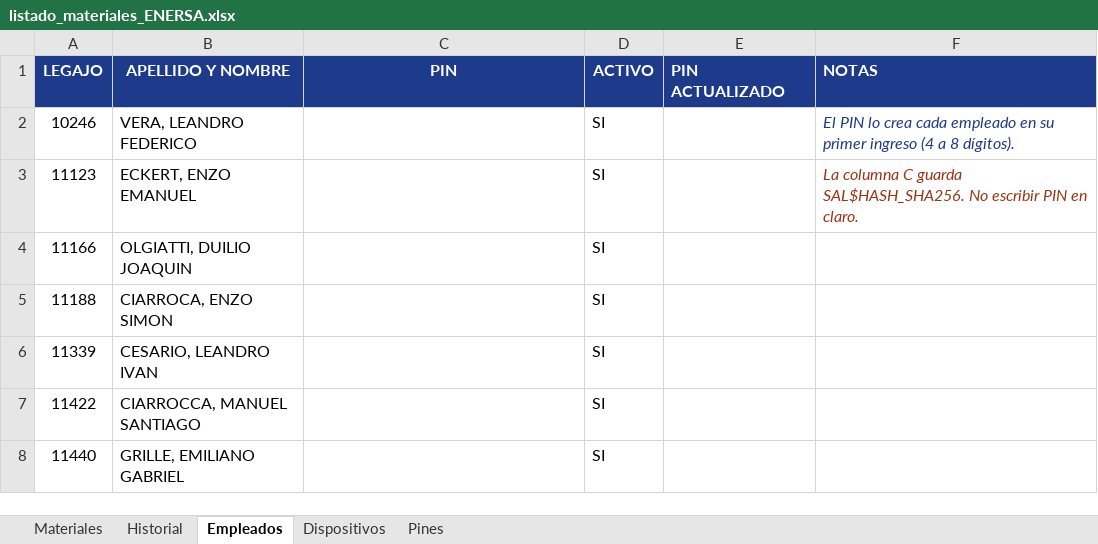
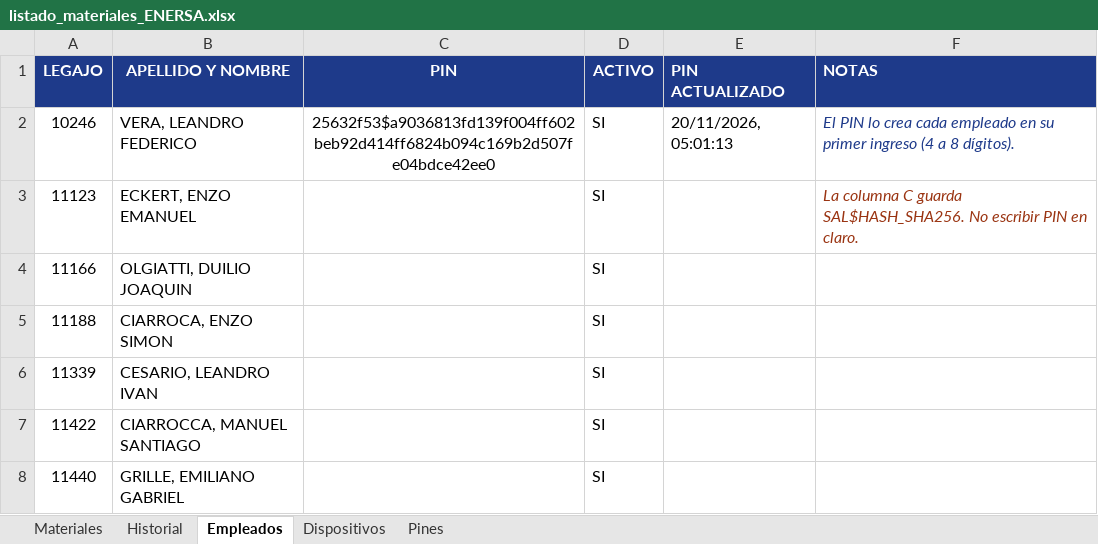
Before and after one commit to LEAVERA77/MaterialesNoMatriculados, an Excel workbook: listado_materiales_ENERSA.xlsx, sheet Empleados, drawn as a sheet; only a part is shown; values as stored, in another font and other column widths than the file's, no borders; the diff names each change by its address in the sheet, - before the commit and + after, or states it on an @@ line.

```diff
--- a/listado_materiales_ENERSA.xlsx (sheet Empleados)
+++ b/listado_materiales_ENERSA.xlsx (sheet Empleados)
-C2 (PIN): (empty)
+C2 (PIN): 25632f53$a9036813fd139f004ff602beb92d414ff6824b094c169b2d507fe04bdce42ee0
-E2 (PIN ACTUALIZADO): (empty)
+E2 (PIN ACTUALIZADO): 20/11/2026, 05:01:13
```
Also changed, not shown: sheet Pines.
